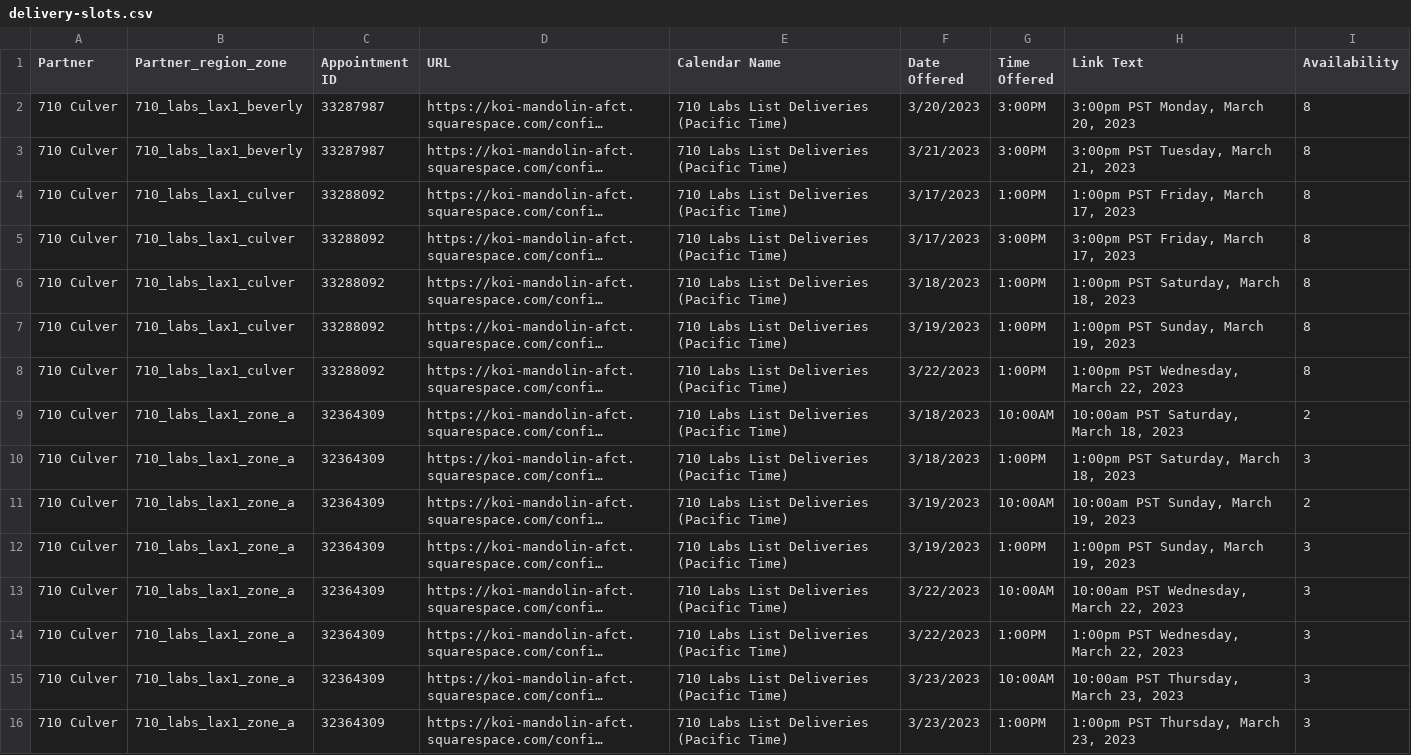
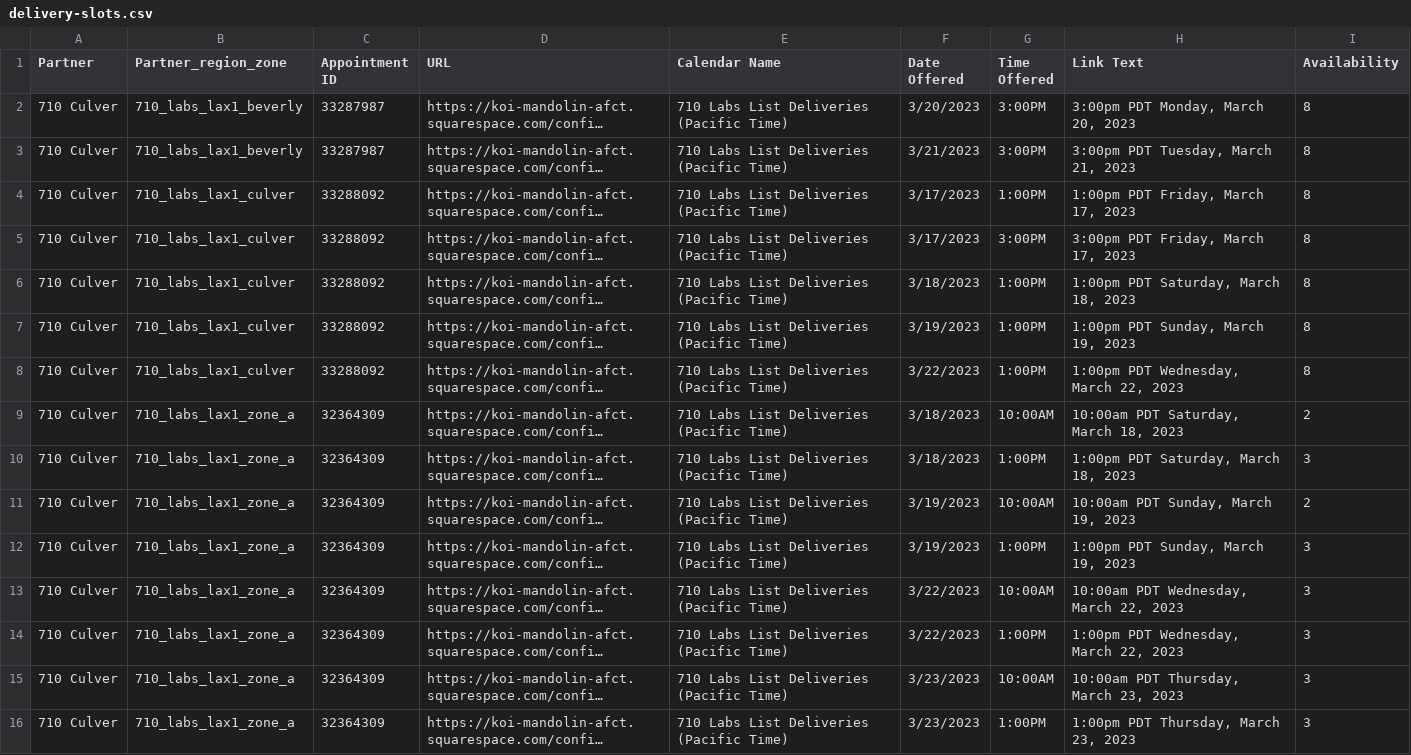
Before and after one commit to 710labs/seventen-functional-tests, a CSV file: utils/delivery-slots.csv, drawn as a sheet; long unchanged cells end in …; the diff names each change by its address in the sheet, - before the commit and + after, or states it on an @@ line.

Commit message:
Update delivery-slots.csv

```diff
--- a/utils/delivery-slots.csv
+++ b/utils/delivery-slots.csv
-H2 (Link Text): 3:00pm PST Monday, March 20, 2023
+H2 (Link Text): 3:00pm PDT Monday, March 20, 2023
-H3 (Link Text): 3:00pm PST Tuesday, March 21, 2023
+H3 (Link Text): 3:00pm PDT Tuesday, March 21, 2023
-H4 (Link Text): 1:00pm PST Friday, March 17, 2023
+H4 (Link Text): 1:00pm PDT Friday, March 17, 2023
-H5 (Link Text): 3:00pm PST Friday, March 17, 2023
+H5 (Link Text): 3:00pm PDT Friday, March 17, 2023
-H6 (Link Text): 1:00pm PST Saturday, March 18, 2023
+H6 (Link Text): 1:00pm PDT Saturday, March 18, 2023
-H7 (Link Text): 1:00pm PST Sunday, March 19, 2023
+H7 (Link Text): 1:00pm PDT Sunday, March 19, 2023
-H8 (Link Text): 1:00pm PST Wednesday, March 22, 2023
+H8 (Link Text): 1:00pm PDT Wednesday, March 22, 2023
-H9 (Link Text): 10:00am PST Saturday, March 18, 2023
+H9 (Link Text): 10:00am PDT Saturday, March 18, 2023
-H10 (Link Text): 1:00pm PST Saturday, March 18, 2023
+H10 (Link Text): 1:00pm PDT Saturday, March 18, 2023
-H11 (Link Text): 10:00am PST Sunday, March 19, 2023
+H11 (Link Text): 10:00am PDT Sunday, March 19, 2023
-H12 (Link Text): 1:00pm PST Sunday, March 19, 2023
+H12 (Link Text): 1:00pm PDT Sunday, March 19, 2023
-H13 (Link Text): 10:00am PST Wednesday, March 22, 2023
+H13 (Link Text): 10:00am PDT Wednesday, March 22, 2023
-H14 (Link Text): 1:00pm PST Wednesday, March 22, 2023
+H14 (Link Text): 1:00pm PDT Wednesday, March 22, 2023
-H15 (Link Text): 10:00am PST Thursday, March 23, 2023
+H15 (Link Text): 10:00am PDT Thursday, March 23, 2023
-H16 (Link Text): 1:00pm PST Thursday, March 23, 2023
+H16 (Link Text): 1:00pm PDT Thursday, March 23, 2023
```
